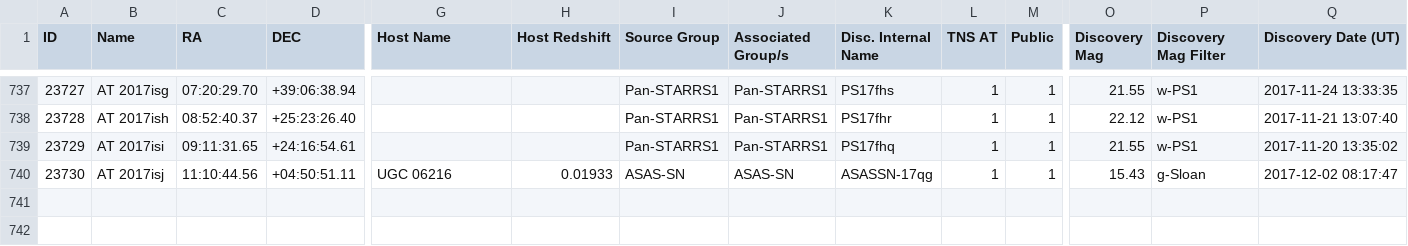
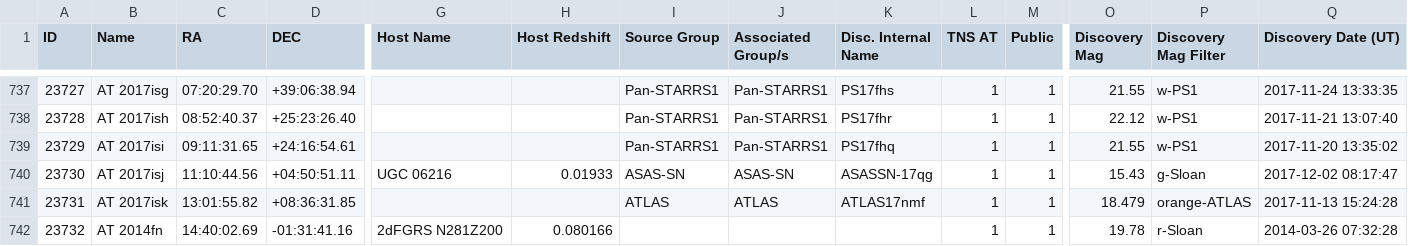
Before and after one commit to astrocatalogs/tde-external, a CSV file: TNS/page-18.csv, drawn as a sheet; only a part is shown, gaps mark what is left out; rows hold the shown columns only; the diff names each change by its address in the sheet, - before the commit and + after, or states it on an @@ line.

Commit message:
Astrocats v'0.3.28' SHA'c8dcd6f14a93a4aab00b749f3ed8d05f854dbf84' - TidalDisruptionCatalog SHA'46c6a02c549f02a4bc3e1940ac56a5c17db1a9af' : 'push' - adding all files.

```diff
--- a/TNS/page-18.csv
+++ b/TNS/page-18.csv
+row 741: 23731 | AT 2017isk | 13:01:55.82 | +08:36:31.85 |  |  | ATLAS | ATLAS | ATLAS17nmf | 1 | 1 | 18.479 | orange-ATLAS | 2017-11-13 15:24:28
+row 742: 23732 | AT 2014fn | 14:40:02.69 | -01:31:41.16 | 2dFGRS N281Z200 | 0.080166 |  |  |  | 1 | 1 | 19.78 | r-Sloan | 2014-03-26 07:32:28
```
Also changed, not shown: TNS/index.csv, 2 other files.
